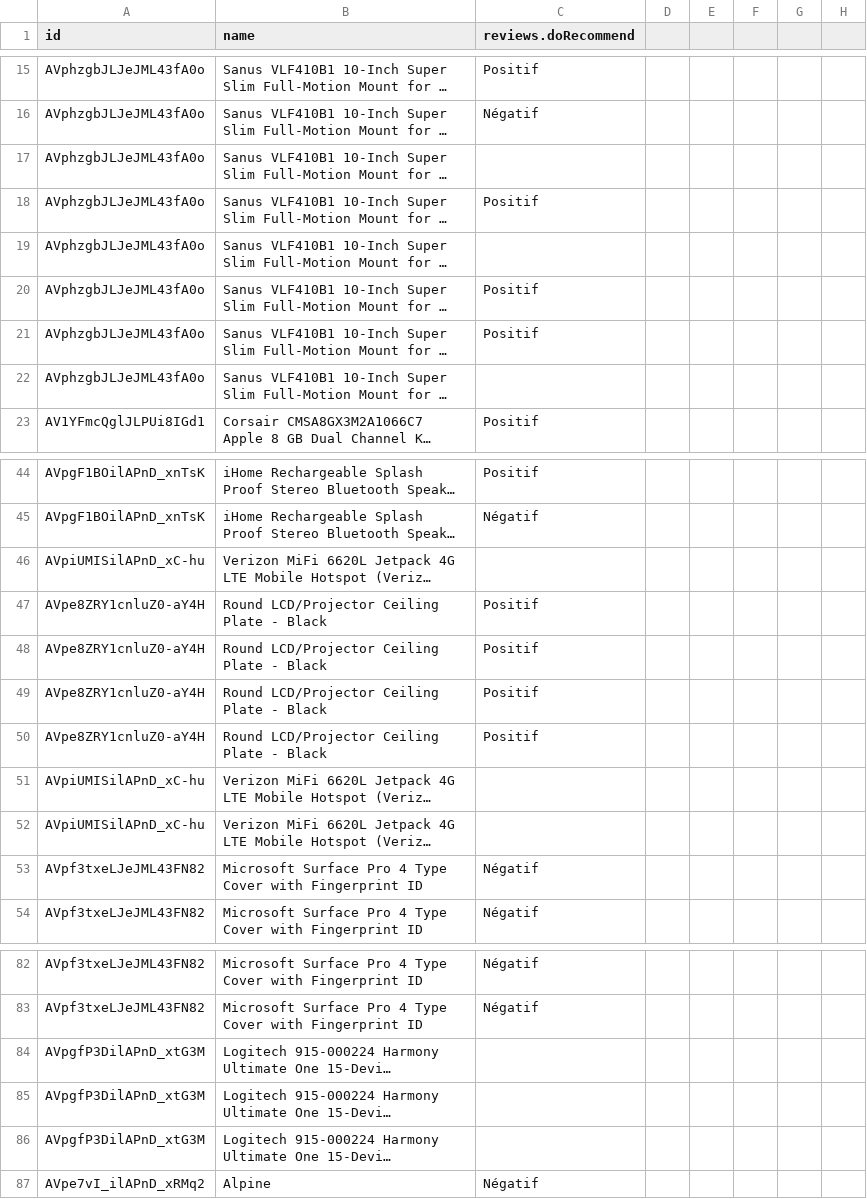
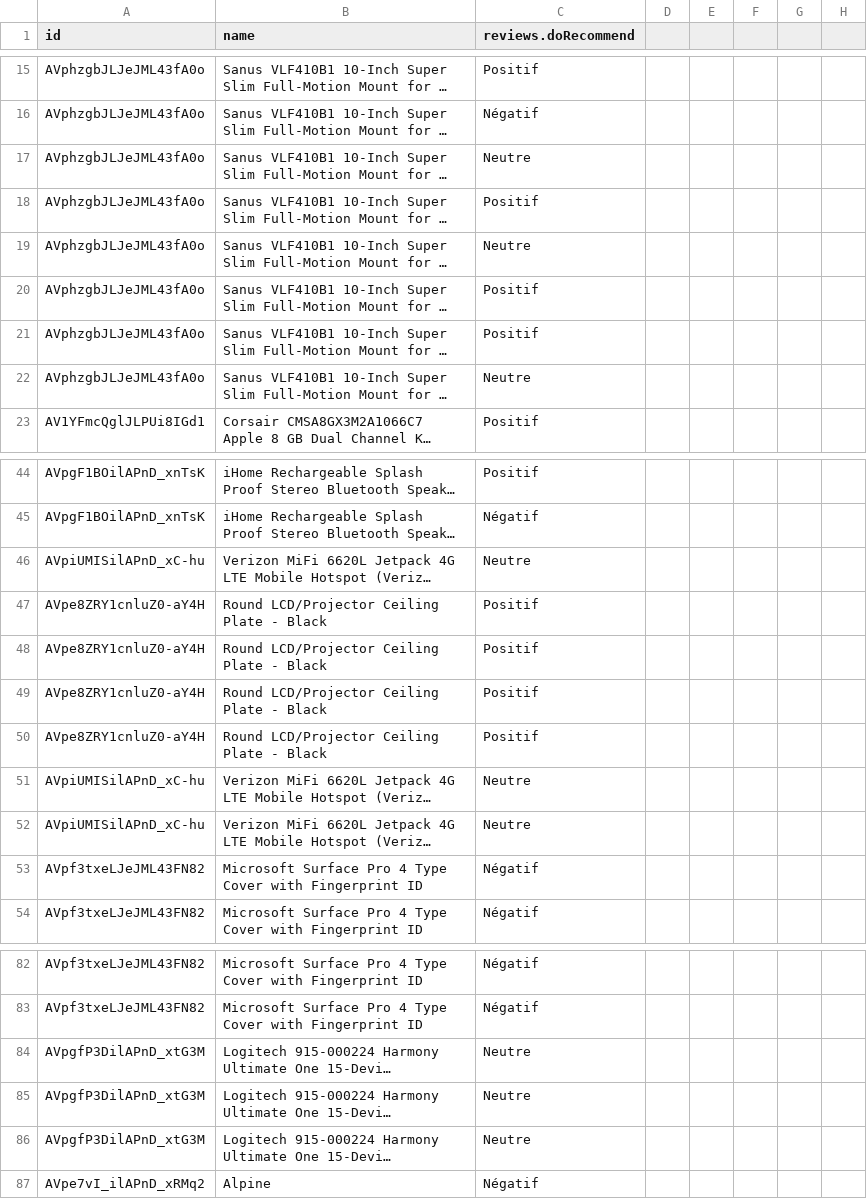
Before and after one commit to deodat04/sentiment-analysis, a CSV file: gold_standard.csv, drawn as a sheet; only a part is shown, gaps mark what is left out; long unchanged cells end in …; the diff covers the shown part only; the diff names each change by its address in the sheet, - before the commit and + after, or states it on an @@ line.

```diff
--- a/gold_standard.csv
+++ b/gold_standard.csv
-C17 (reviews.doRecommend): (empty)
+C17 (reviews.doRecommend): Neutre
-C19 (reviews.doRecommend): (empty)
+C19 (reviews.doRecommend): Neutre
-C22 (reviews.doRecommend): (empty)
+C22 (reviews.doRecommend): Neutre
-C46 (reviews.doRecommend): (empty)
+C46 (reviews.doRecommend): Neutre
-C51:C52 (reviews.doRecommend): (empty)
+C51:C52 (reviews.doRecommend): Neutre
-C84:C86 (reviews.doRecommend): (empty)
+C84:C86 (reviews.doRecommend): Neutre
```
Also changed, not shown: 3 edited cells elsewhere in this file, 3 other files.
